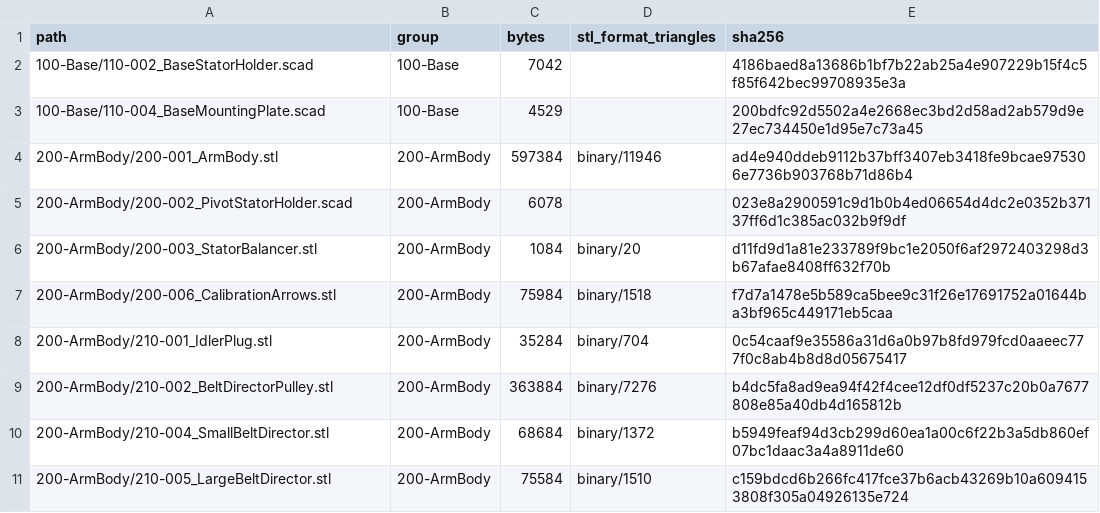
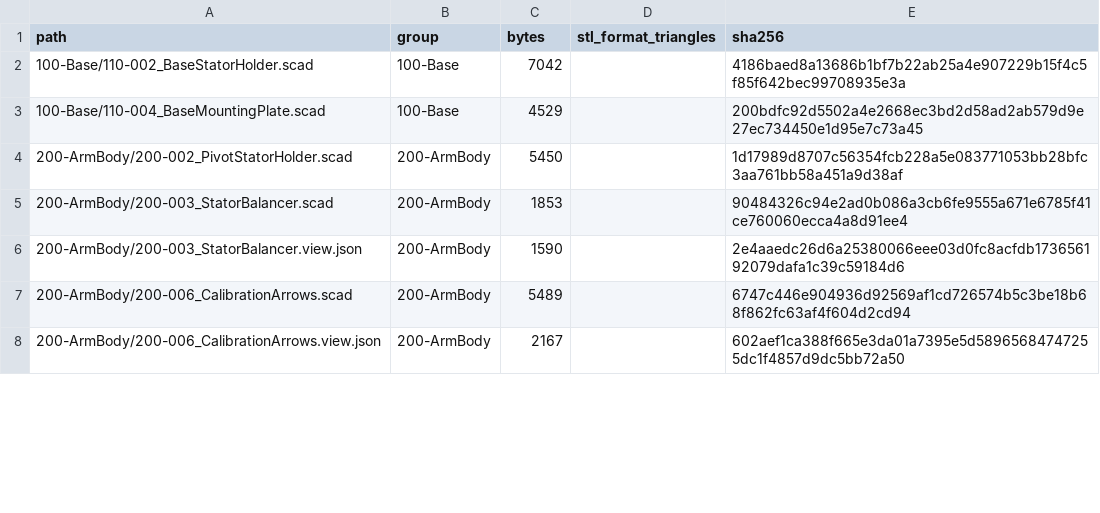
Before and after one commit to morgangalpin/Dexter, a CSV file: Hardware/Models/MANIFEST.csv, drawn as a sheet; only a part is shown; the diff covers the shown part only.

Commit message:
Scadify 200-ArmBody models and move reference meshes

```diff
--- a/Hardware/Models/MANIFEST.csv
+++ b/Hardware/Models/MANIFEST.csv
@@ -3,9 +3,6 @@ path,group,bytes,stl_format_triangles,sha256
 100-Base/110-004_BaseMountingPlate.scad,100-Base,4529,,200bdfc92d5502a4e2668ec3bd2d58ad2ab579d9e27ec734450e1d95e7c73a45
-200-ArmBody/200-001_ArmBody.stl,200-ArmBody,597384,binary/11946,ad4e940ddeb9112b37bff3407eb3418fe9bcae975306e7736b903768b71d86b4
-200-ArmBody/200-002_PivotStatorHolder.scad,200-ArmBody,6078,,023e8a2900591c9d1b0b4ed06654d4dc2e0352b37137ff6d1c385ac032b9f9df
-200-ArmBody/200-003_StatorBalancer.stl,200-ArmBody,1084,binary/20,d11fd9d1a81e233789f9bc1e2050f6af2972403298d3b67afae8408ff632f70b
-200-ArmBody/200-006_CalibrationArrows.stl,200-ArmBody,75984,binary/1518,f7d7a1478e5b589ca5bee9c31f26e17691752a01644ba3bf965c449171eb5caa
-200-ArmBody/210-001_IdlerPlug.stl,200-ArmBody,35284,binary/704,0c54caaf9e35586a31d6a0b97b8fd979fcd0aaeec777f0c8ab4b8d8d05675417
-200-ArmBody/210-002_BeltDirectorPulley.stl,200-ArmBody,363884,binary/7276,b4dc5fa8ad9ea94f42f4cee12df0df5237c20b0a7677808e85a40db4d165812b
-200-ArmBody/210-004_SmallBeltDirector.stl,200-ArmBody,68684,binary/1372,b5949feaf94d3cb299d60ea1a00c6f22b3a5db860ef07bc1daac3a4a8911de60
-200-ArmBody/210-005_LargeBeltDirector.stl,200-ArmBody,75584,binary/1510,c159bdcd6b266fc417fce37b6acb43269b10a6094153808f305a04926135e724
+200-ArmBody/200-002_PivotStatorHolder.scad,200-ArmBody,5450,,1d17989d8707c56354fcb228a5e083771053bb28bfc3aa761bb58a451a9d38af
+200-ArmBody/200-003_StatorBalancer.scad,200-ArmBody,1853,,90484326c94e2ad0b086a3cb6fe9555a671e6785f41ce760060ecca4a8d91ee4
+200-ArmBody/200-003_StatorBalancer.view.json,200-ArmBody,1590,,2e4aaedc26d6a25380066eee03d0fc8acfdb173656192079dafa1c39c59184d6
+200-ArmBody/200-006_CalibrationArrows.scad,200-ArmBody,5489,,6747c446e904936d92569af1cd726574b5c3be18b68f862fc63af4f604d2cd94
+200-ArmBody/200-006_CalibrationArrows.view.json,200-ArmBody,2167,,602aef1ca388f665e3da01a7395e5d58965684747255dc1f4857d9dc5bb72a50
```
Also changed, not shown: 19 added rows and 4 edited cells elsewhere in this file, 33 other files.
